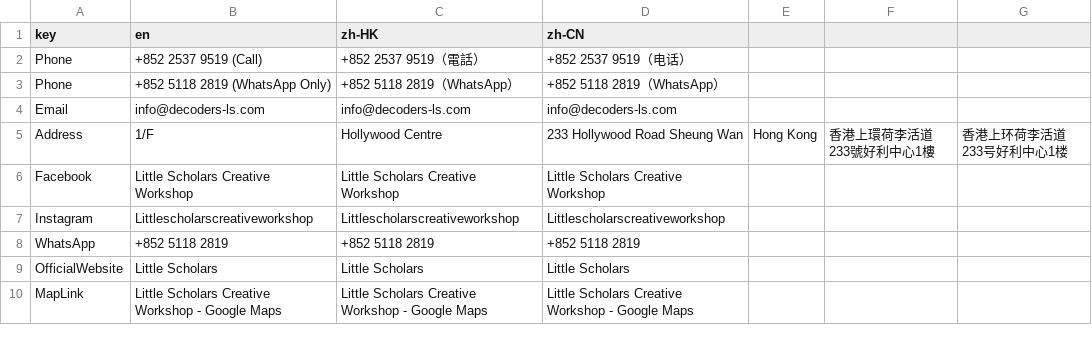
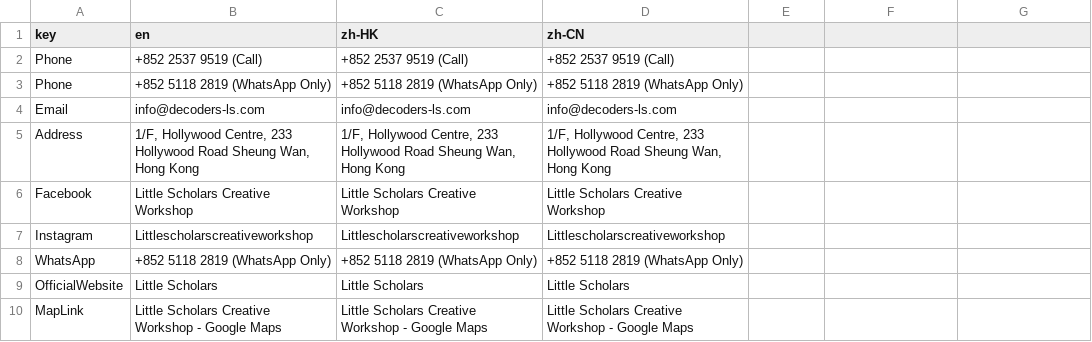
Before and after one commit to spidersocks/unified-backend, a CSV file: dialogflow_app/data/spreadsheets/contact_example.csv, drawn as a sheet; removed rows and columns are numbered as before the commit, all else as after; the diff names each change by its address in the sheet, - before the commit and + after, or states it on an @@ line.

```diff
--- a/dialogflow_app/data/spreadsheets/contact_example.csv
+++ b/dialogflow_app/data/spreadsheets/contact_example.csv
-C2 (zh-HK): +852 2537 9519（電話）
+C2 (zh-HK): +852 2537 9519 (Call)
-D2 (zh-CN): +852 2537 9519（电话）
+D2 (zh-CN): +852 2537 9519 (Call)
-C3 (zh-HK): +852 5118 2819（WhatsApp）
+C3 (zh-HK): +852 5118 2819 (WhatsApp Only)
-D3 (zh-CN): +852 5118 2819（WhatsApp）
+D3 (zh-CN): +852 5118 2819 (WhatsApp Only)
-row 5: Address | 1/F | Hollywood Centre | 233 Hollywood Road Sheung Wan | Hong Kong | 香港上環荷李活道233號好利中心1樓 | 香港上环荷李活道233号好利中心1楼
+row 5: Address | 1/F, Hollywood Centre, 233 Hollywood Road Sheung Wan, Hong Kong | 1/F, Hollywood Centre, 233 Hollywood Road Sheung Wan, Hong Kong | 1/F, Hollywood Centre, 233 Hollywood Road Sheung Wan, Hong Kong
-B8 (en): +852 5118 2819
+B8 (en): +852 5118 2819 (WhatsApp Only)
-C8 (zh-HK): +852 5118 2819
+C8 (zh-HK): +852 5118 2819 (WhatsApp Only)
-D8 (zh-CN): +852 5118 2819
+D8 (zh-CN): +852 5118 2819 (WhatsApp Only)
```
Also changed, not shown: dialogflow_app/data/spreadsheets/schedules_example.csv, dialogflow_app/data/spreadsheets/tuition_groups_example.csv, 4 other files.
